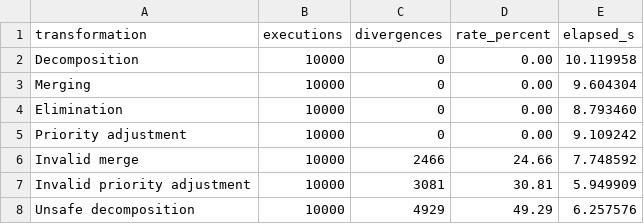
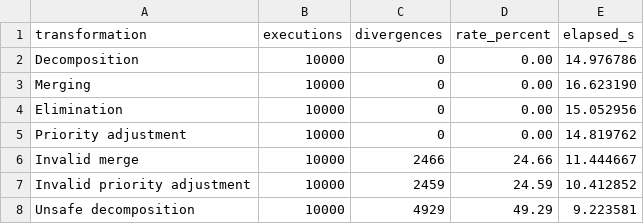
Before and after one commit to binhtt/rrai-refactoring-tool, a CSV file: results/benchmark_results.csv, drawn as a sheet.

Commit message:
Revise benchmark_results.csv with new data
Updated benchmark results with new execution times.

```diff
--- a/results/benchmark_results.csv
+++ b/results/benchmark_results.csv
@@ -1,8 +1,8 @@
 transformation,executions,divergences,rate_percent,elapsed_s
-Decomposition,10000,0,0.00,10.119958
-Merging,10000,0,0.00,9.604304
-Elimination,10000,0,0.00,8.793460
-Priority adjustment,10000,0,0.00,9.109242
-Invalid merge,10000,2466,24.66,7.748592
-Invalid priority adjustment,10000,3081,30.81,5.949909
-Unsafe decomposition,10000,4929,49.29,6.257576
+Decomposition,10000,0,0.00,14.976786
+Merging,10000,0,0.00,16.623190
+Elimination,10000,0,0.00,15.052956
+Priority adjustment,10000,0,0.00,14.819762
+Invalid merge,10000,2466,24.66,11.444667
+Invalid priority adjustment,10000,2459,24.59,10.412852
+Unsafe decomposition,10000,4929,49.29,9.223581
```
